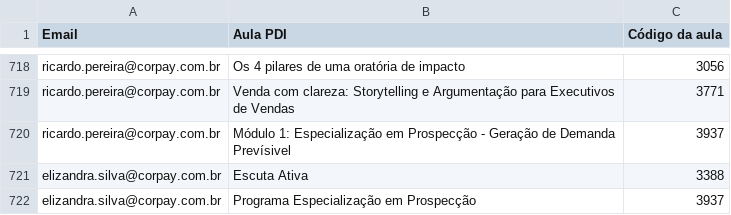
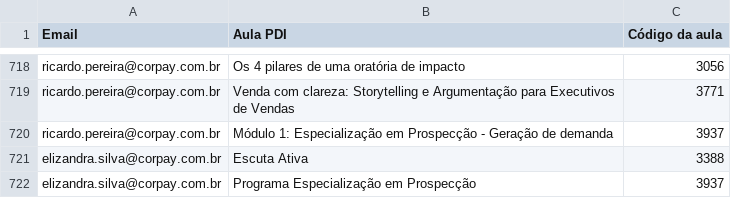
Before and after one commit to thaynarasantos-sketch/GrupoSemParar, a CSV file: data/pdi.csv, drawn as a sheet; only a part is shown, gaps mark what is left out.

Commit message:
Update pdi.csv

```diff
--- a/data/pdi.csv
+++ b/data/pdi.csv
@@ -719,3 +719,3 @@ ricardo.pereira@corpay.com.br,Os 4 pilares de uma oratória de impacto,3056
 ricardo.pereira@corpay.com.br,Venda com clareza: Storytelling e Argumentação para Executivos de Vendas,3771
-ricardo.pereira@corpay.com.br,Módulo 1: Especialização em Prospecção - Geração de Demanda Prevísivel,3937
+ricardo.pereira@corpay.com.br,Módulo 1: Especialização em Prospecção - Geração de demanda,3937
 elizandra.silva@corpay.com.br,Escuta Ativa,3388
```
